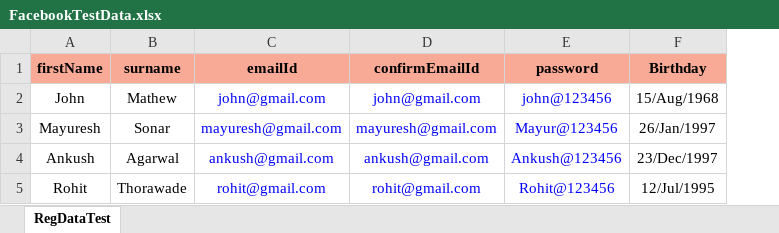
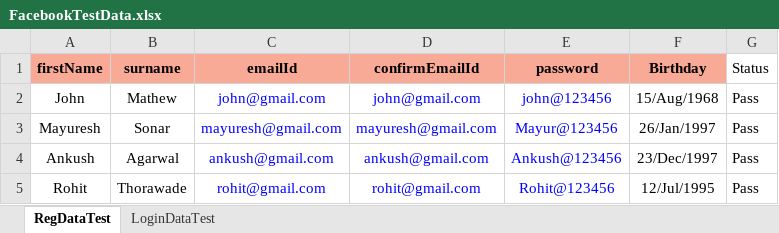
Before and after one commit to Mayuresh2601/Selenium, an Excel workbook: DataDrivenFramework/xlsxfiles/FacebookTestData.xlsx, sheet RegDataTest, drawn as a sheet; values as stored, in another font and other column widths than the file's, no borders; the diff names each change by its address in the sheet, - before the commit and + after, or states it on an @@ line.

Commit message:
Modified: Facebook Login Test using Data Provider

```diff
--- a/DataDrivenFramework/xlsxfiles/FacebookTestData.xlsx (sheet RegDataTest)
+++ b/DataDrivenFramework/xlsxfiles/FacebookTestData.xlsx (sheet RegDataTest)
+sheet tab: LoginDataTest
+column G (Status), rows 2-5: all Pass
```
Also changed, not shown: 37 other files.
